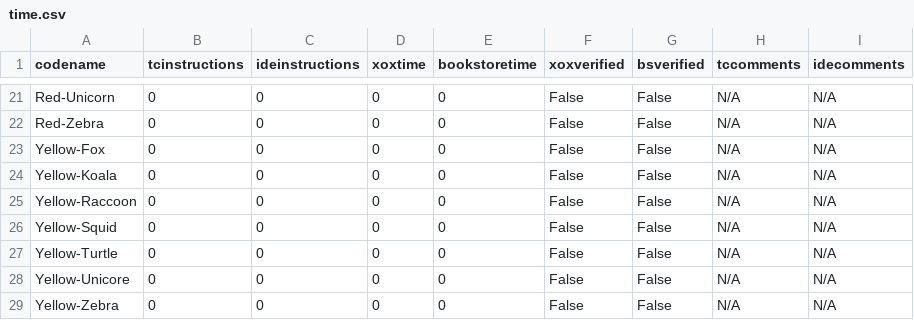
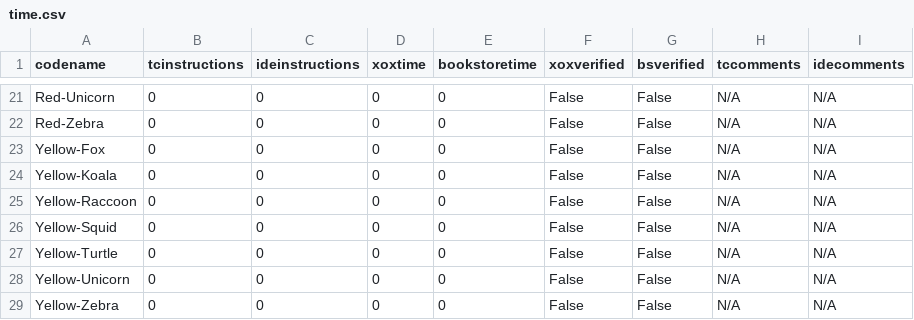
Before and after one commit to m5c/RestifyJupyter, a CSV file: source-csv-files/time.csv, drawn as a sheet; only a part is shown, gaps mark what is left out.

Commit message:
fixed unicorn typo in time csv

```diff
--- a/source-csv-files/time.csv
+++ b/source-csv-files/time.csv
@@ -27,3 +27,3 @@ Yellow-Squid,0,0,0,0,False,False,N/A,N/A
 Yellow-Turtle,0,0,0,0,False,False,N/A,N/A
-Yellow-Unicore,0,0,0,0,False,False,N/A,N/A
+Yellow-Unicorn,0,0,0,0,False,False,N/A,N/A
 Yellow-Zebra,0,0,0,0,False,False,N/A,N/A
```
Also changed, not shown: generated-csv-files/restify.csv, source-csv-files/skills.csv, 2 other files.
